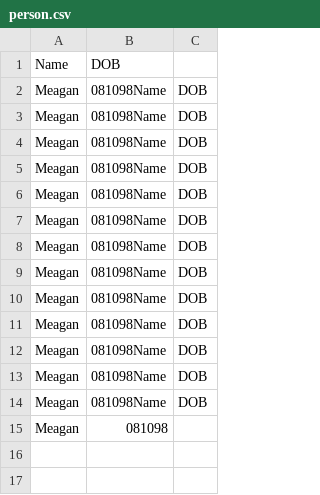
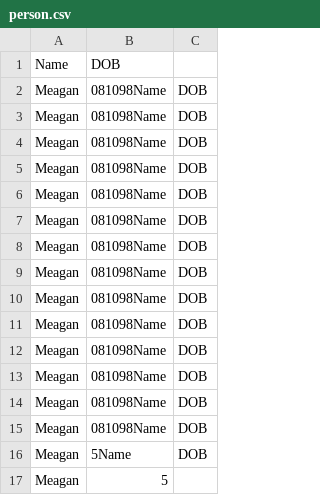
Before and after one commit to mgould1799/SerializationProject, a CSV file: person.csv, drawn as a sheet.

```diff
--- a/person.csv
+++ b/person.csv
@@ -14,2 +14,4 @@ Meagan,081098Name,DOB
 Meagan,081098Name,DOB
-Meagan,081098
+Meagan,081098Name,DOB
+Meagan,5Name,DOB
+Meagan,5
```
Also changed, not shown: 9 other files.
